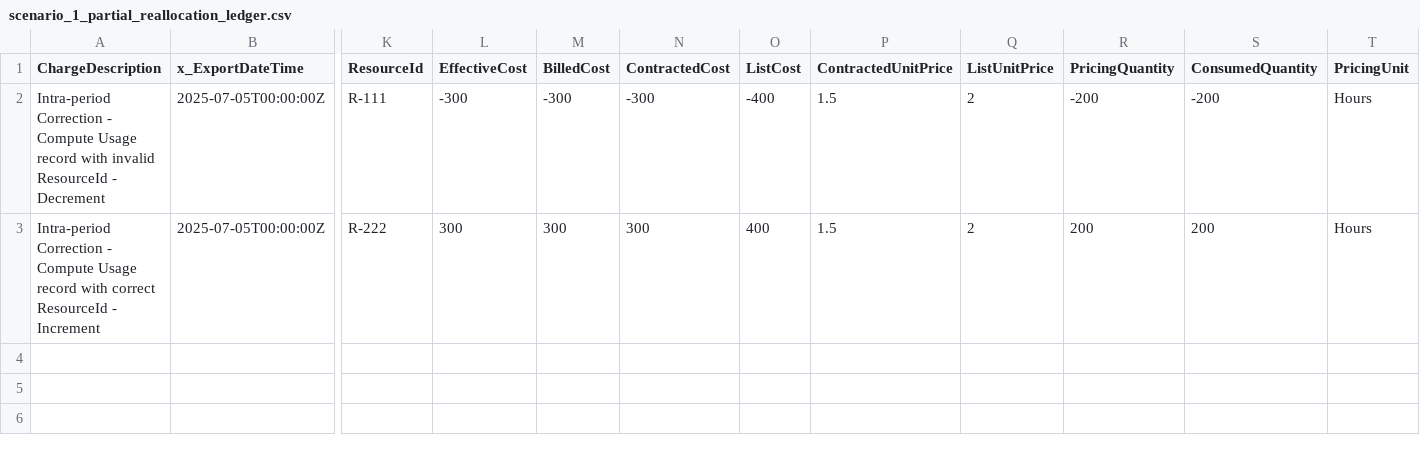
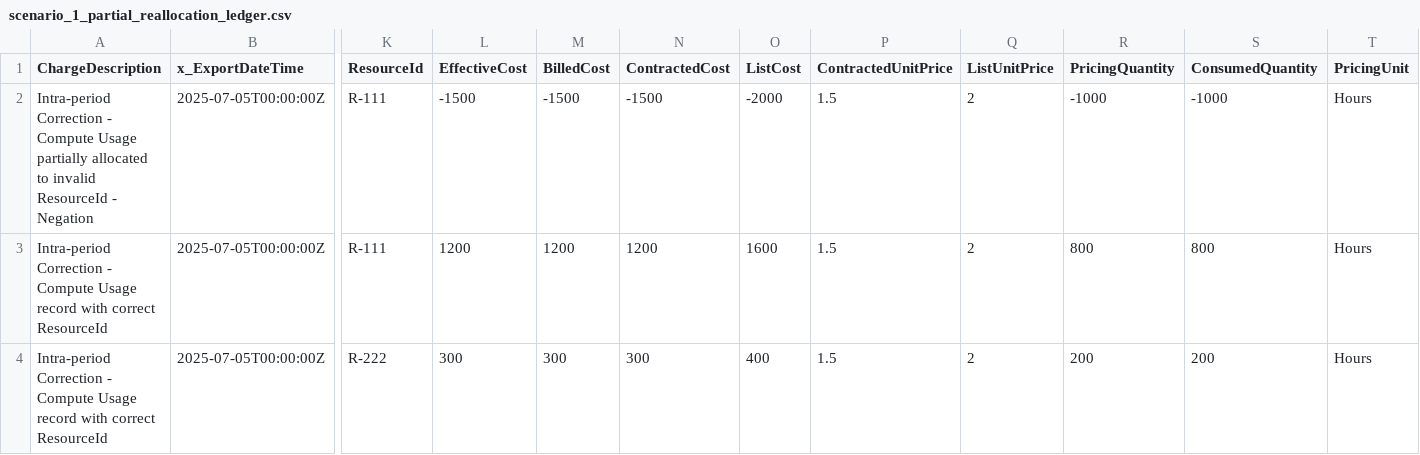
Before and after one commit to FinOps-Open-Cost-and-Usage-Spec/FOCUS_Spec, a CSV file: specification/data/correction-handling-examples/open-billing-period-current/scenario_1_partial_reallocation_ledger.csv, drawn as a sheet; only a part is shown, gaps mark what is left out; addresses are those after the commit; rows hold the shown columns only; the diff names each change by its address in the sheet, - before the commit and + after, or states it on an @@ line.

```diff
--- a/specification/data/correction-handling-examples/open-billing-period-current/scenario_1_partial_reallocation_ledger.csv
+++ b/specification/data/correction-handling-examples/open-billing-period-current/scenario_1_partial_reallocation_ledger.csv
+row 2: Intra-period Correction - Compute Usage partially allocated to invalid ResourceId - Negation | 2025-07-05T00:00:00Z | R-111 | -1500 | -1500 | -1500 | -2000 | 1.5 | 2 | -1000 | -1000 | Hours
-A3 (ChargeDescription): …record with invalid ResourceId - Decrement
+A3 (ChargeDescription): …record with correct ResourceId
-L3 (EffectiveCost): -300
+L3 (EffectiveCost): 1200
-M3 (BilledCost): -300
+M3 (BilledCost): 1200
-N3 (ContractedCost): -300
+N3 (ContractedCost): 1200
-O3 (ListCost): -400
+O3 (ListCost): 1600
-R3 (PricingQuantity): -200
+R3 (PricingQuantity): 800
-S3 (ConsumedQuantity): -200
+S3 (ConsumedQuantity): 800
-A4 (ChargeDescription): …correct ResourceId - Increment
+A4 (ChargeDescription): …correct ResourceId
```
Also changed, not shown: specification/data/correction-handling-examples/open-billing-period-current/scenario_1_partial_reallocation_delta.csv, specification/data/correction-handling-examples/open-billing-period-previous/scenario_1_partial_reallocation_delta.csv, 1 other file.
